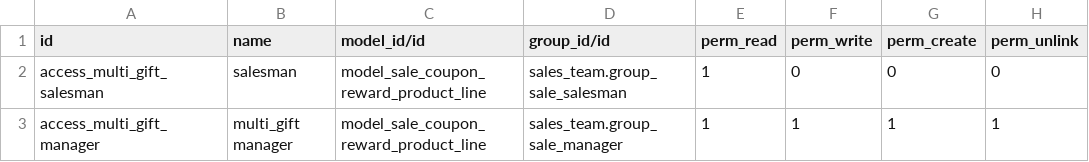
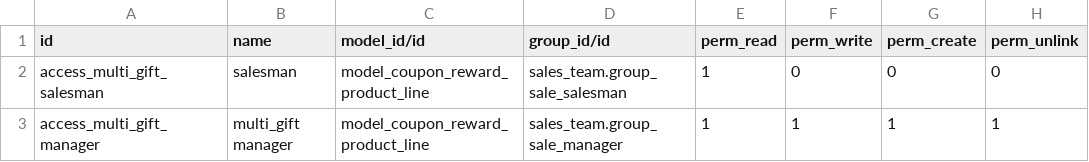
Before and after one commit to OCA/sale-promotion, a CSV file: sale_loyalty_multi_gift/security/ir.model.access.csv, drawn as a sheet.

Commit message:
[MIG] sale_coupon_multi_gift: Migration to 14.0

```diff
--- a/sale_loyalty_multi_gift/security/ir.model.access.csv
+++ b/sale_loyalty_multi_gift/security/ir.model.access.csv
@@ -1,3 +1,3 @@
 id,name,model_id/id,group_id/id,perm_read,perm_write,perm_create,perm_unlink
-access_multi_gift_salesman,salesman,model_sale_coupon_reward_product_line,sales_team.group_sale_salesman,1,0,0,0
-access_multi_gift_manager,multi_gift manager,model_sale_coupon_reward_product_line,sales_team.group_sale_manager,1,1,1,1
+access_multi_gift_salesman,salesman,model_coupon_reward_product_line,sales_team.group_sale_salesman,1,0,0,0
+access_multi_gift_manager,multi_gift manager,model_coupon_reward_product_line,sales_team.group_sale_manager,1,1,1,1
```
Also changed, not shown: 13 other files.
